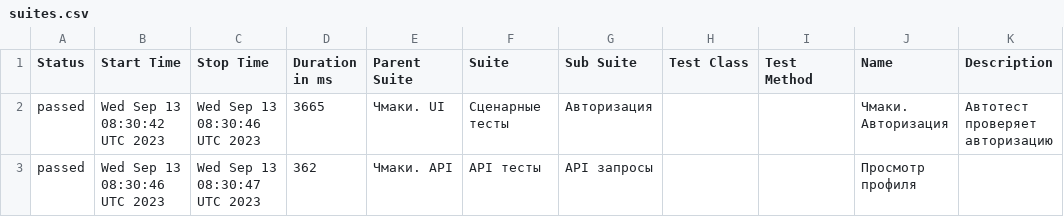
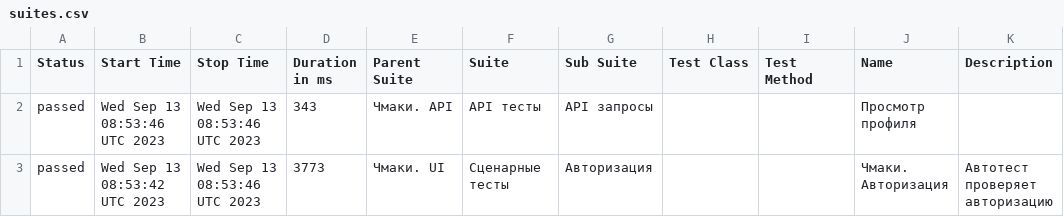
Before and after one commit to stealthaction/chmaki_allure, a CSV file: data/suites.csv, drawn as a sheet.

```diff
--- a/data/suites.csv
+++ b/data/suites.csv
@@ -1,3 +1,3 @@
 "Status","Start Time","Stop Time","Duration in ms","Parent Suite","Suite","Sub Suite","Test Class","Test Method","Name","Description"
-"passed","Wed Sep 13 08:30:42 UTC 2023","Wed Sep 13 08:30:46 UTC 2023","3665","Чмаки. UI","Сценарные тесты","Авторизация","","","Чмаки. Авторизация","Автотест проверяет авторизацию"
-"passed","Wed Sep 13 08:30:46 UTC 2023","Wed Sep 13 08:30:47 UTC 2023","362","Чмаки. API","API тесты","API запросы","","","Просмотр профиля",""
+"passed","Wed Sep 13 08:53:46 UTC 2023","Wed Sep 13 08:53:46 UTC 2023","343","Чмаки. API","API тесты","API запросы","","","Просмотр профиля",""
+"passed","Wed Sep 13 08:53:42 UTC 2023","Wed Sep 13 08:53:46 UTC 2023","3773","Чмаки. UI","Сценарные тесты","Авторизация","","","Чмаки. Авторизация","Автотест проверяет авторизацию"
```
Also changed, not shown: 18 other files.
